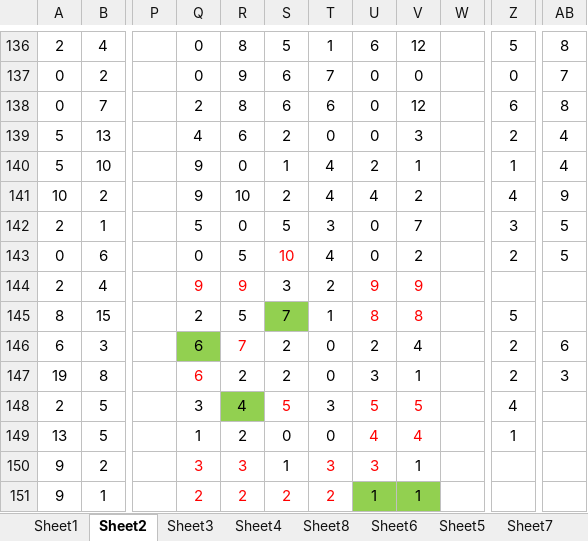
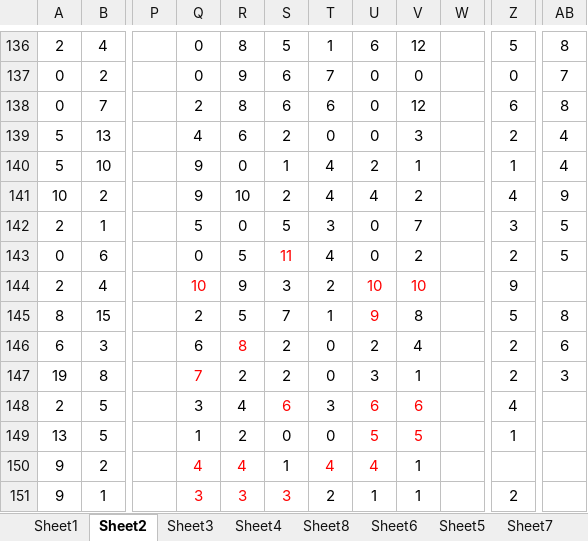
Before and after one commit to gushenwei/julienedies.github.com, an Excel workbook: _back/cp/cp.xlsx, sheet Sheet2, drawn as a sheet; only a part is shown, gaps mark what is left out; values as stored, in another font and other column widths than the file's, no borders; the diff covers the shown part only; the diff names each change by its address in the sheet, - before the commit and + after, or states it on an @@ line.

Commit message:
cp data up

```diff
--- a/_back/cp/cp.xlsx (sheet Sheet2)
+++ b/_back/cp/cp.xlsx (sheet Sheet2)
-S143: 10
+S143: 11
-Q144: 9
+Q144: 10
-R144 text colour: #FF0000
+R144 text colour: black
-U144: 9
+U144: 10
-V144: 9
+V144: 10
-Z144: (empty)
+Z144: 9
-S145 fill: #92D050
+S145 fill: none
-U145: 8
+U145: 9
-V145 text colour: #FF0000
+V145 text colour: black
-AB145: (empty)
+AB145: 8
-Q146 fill: #92D050
+Q146 fill: none
-R146: 7
+R146: 8
-Q147: 6
+Q147: 7
-R148 fill: #92D050
+R148 fill: none
-S148: 5
+S148: 6
-U148: 5
+U148: 6
-V148: 5
+V148: 6
-U149: 4
+U149: 5
-V149: 4
+V149: 5
-Q150: 3
+Q150: 4
-R150: 3
+R150: 4
-T150: 3
+T150: 4
-U150: 3
+U150: 4
-Q151: 2
+Q151: 3
-R151: 2
+R151: 3
-S151: 2
+S151: 3
-T151 text colour: #FF0000
+T151 text colour: black
-U151:V151 fill: #92D050
+U151:V151 fill: none
-Z151: (empty)
+Z151: 2
```
Also changed, not shown: 2 added rows, 4 removed rows, 19 edited cells and cell formats elsewhere in this sheet, sheet Sheet1, sheet Sheet6, sheet Sheet4, sheet Sheet8, sheet Sheet3, sheet Sheet5, 1 other file.
